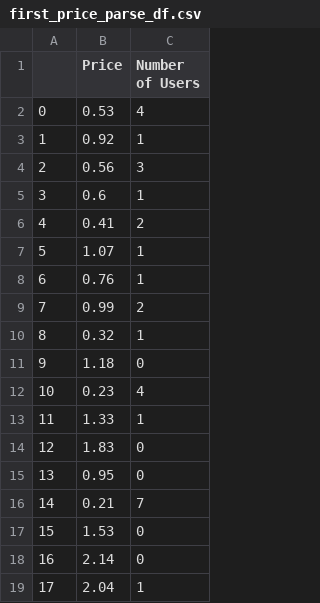
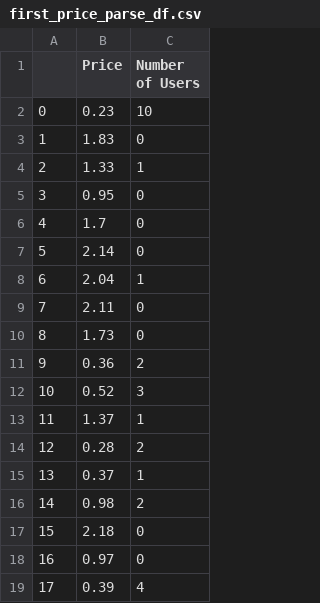
Before and after one commit to IncioMan/nebula_lbp, a CSV file: data/first_price_parse_df.csv, drawn as a sheet; only a part is shown; the diff covers the shown part only.

```diff
--- a/data/first_price_parse_df.csv
+++ b/data/first_price_parse_df.csv
@@ -1,19 +1,19 @@
 ,Price,Number of Users
-0,0.53,4
-1,0.92,1
-2,0.56,3
-3,0.6,1
-4,0.41,2
-5,1.07,1
-6,0.76,1
-7,0.99,2
-8,0.32,1
-9,1.18,0
-10,0.23,4
-11,1.33,1
-12,1.83,0
-13,0.95,0
-14,0.21,7
-15,1.53,0
-16,2.14,0
-17,2.04,1
+0,0.23,10
+1,1.83,0
+2,1.33,1
+3,0.95,0
+4,1.7,0
+5,2.14,0
+6,2.04,1
+7,2.11,0
+8,1.73,0
+9,0.36,2
+10,0.52,3
+11,1.37,1
+12,0.28,2
+13,0.37,1
+14,0.98,2
+15,2.18,0
+16,0.97,0
+17,0.39,4
```
Also changed, not shown: 121 edited cells elsewhere in this file, data/first_time_parse_df.csv, data/hourly_stats_df.csv, 8 other files.
